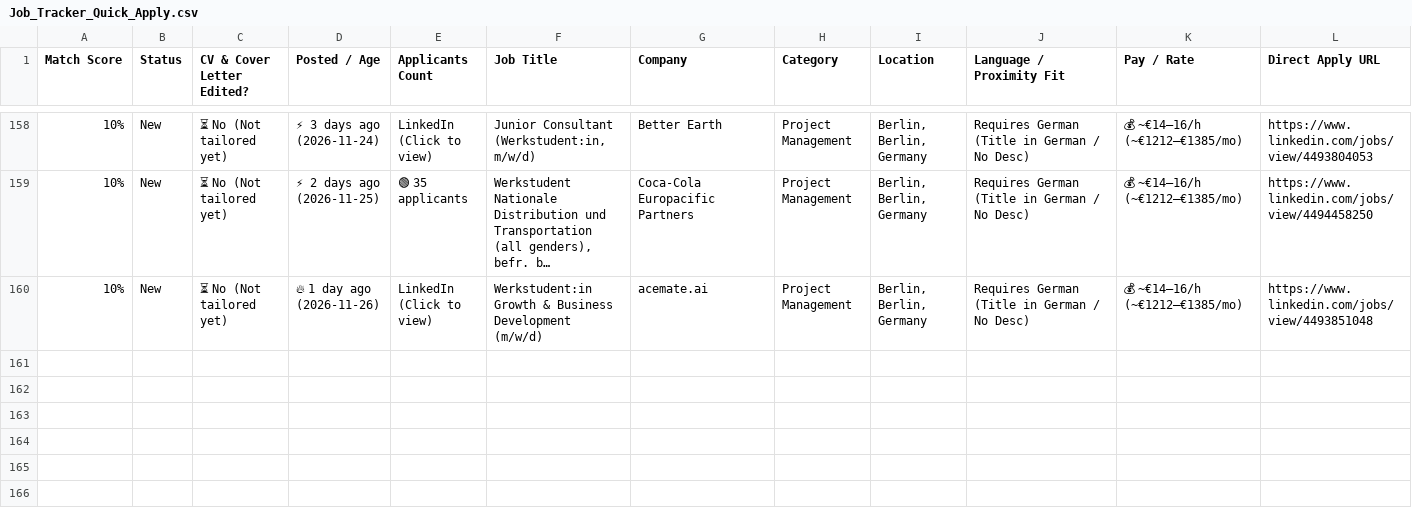
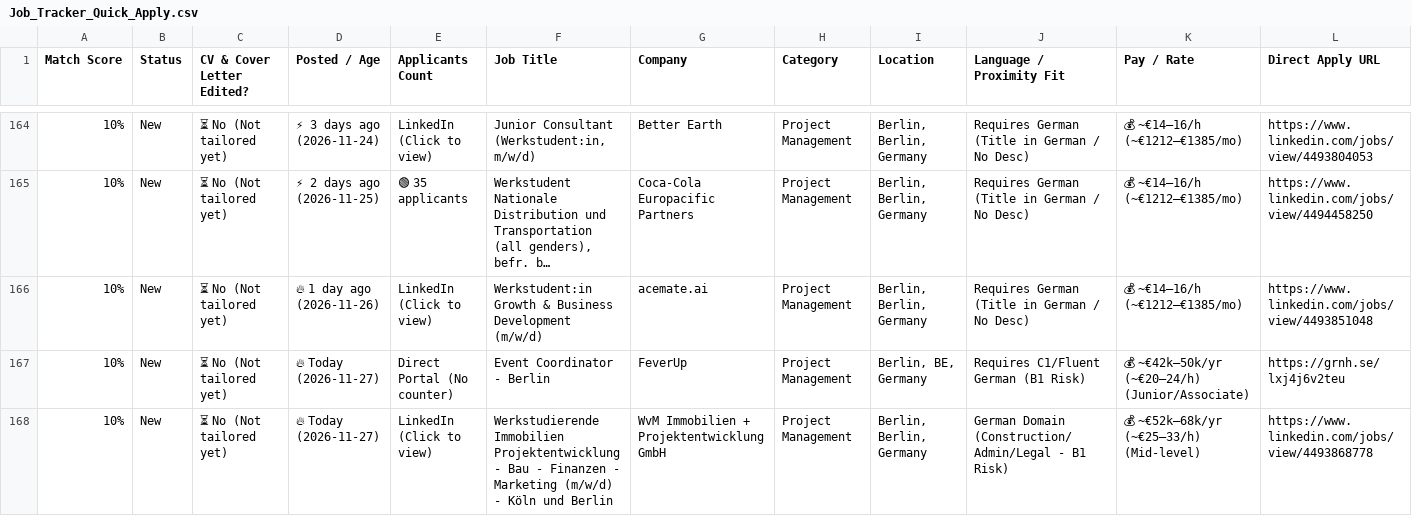
Before and after one commit to GuillermoHern023/berlin-job-applier, a CSV file: output/Job_Tracker_Quick_Apply.csv, drawn as a sheet; only a part is shown, gaps mark what is left out; long unchanged cells end in …; rows hold the shown columns only; the diff covers the shown part only; the diff names each change by its address in the sheet, - before the commit and + after, or states it on an @@ line.

Commit message:
chore(jobs): automated daily scrape, CV tailor & dashboard update [skip ci]

```diff
--- a/output/Job_Tracker_Quick_Apply.csv
+++ b/output/Job_Tracker_Quick_Apply.csv
+row 167: 10% | New | ⏳ No (Not tailored yet) | 🔥 Today (2026-11-27) | Direct Portal (No counter) | Event Coordinator - Berlin | FeverUp | Project Management | Berlin, BE, Germany | Requires C1/Fluent German (B1 Risk) | 💰 ~€42k–50k/yr (~€20–24/h) (Junior/Associate) | https://grnh.se/lxj4j6v2teu
+row 168: 10% | New | ⏳ No (Not tailored yet) | 🔥 Today (2026-11-27) | LinkedIn (Click to view) | Werkstudierende Immobilien Projektentwicklung - Bau - Finanzen - Marketing (m/w/d) - Köln und Berlin | WvM Immobilien + Projektentwicklung GmbH | Project Management | Berlin, Berlin, Germany | German Domain (Construction/Admin/Legal - B1 Risk) | 💰 ~€52k–68k/yr (~€25–33/h) (Mid-level) | https://www.linkedin.com/jobs/view/4493868778
```
Also changed, not shown: 7 added rows and 14 edited cells elsewhere in this file, 6 other files.
